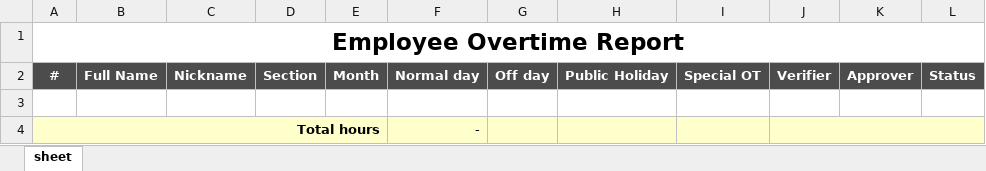
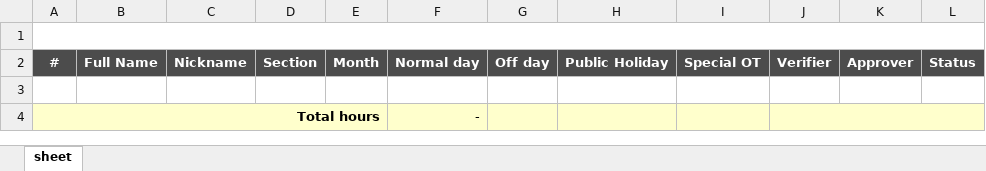
Before and after one commit to starixvn/hrm_sms-hrm, an Excel workbook: Fanex.NexHR.Site/ExcelTemplates/EmployeeOvertimeTemplate.xlsx, sheet sheet, drawn as a sheet; values as stored, in another font and other column widths than the file's, no borders; the diff names each change by its address in the sheet, - before the commit and + after, or states it on an @@ line.

Commit message:
134069 -  change sheet, title name file Excel

```diff
--- a/Fanex.NexHR.Site/ExcelTemplates/EmployeeOvertimeTemplate.xlsx (sheet sheet)
+++ b/Fanex.NexHR.Site/ExcelTemplates/EmployeeOvertimeTemplate.xlsx (sheet sheet)
-A1: Employee Overtime Report
+A1: (empty)
```
Also changed, not shown: 1 other file.
